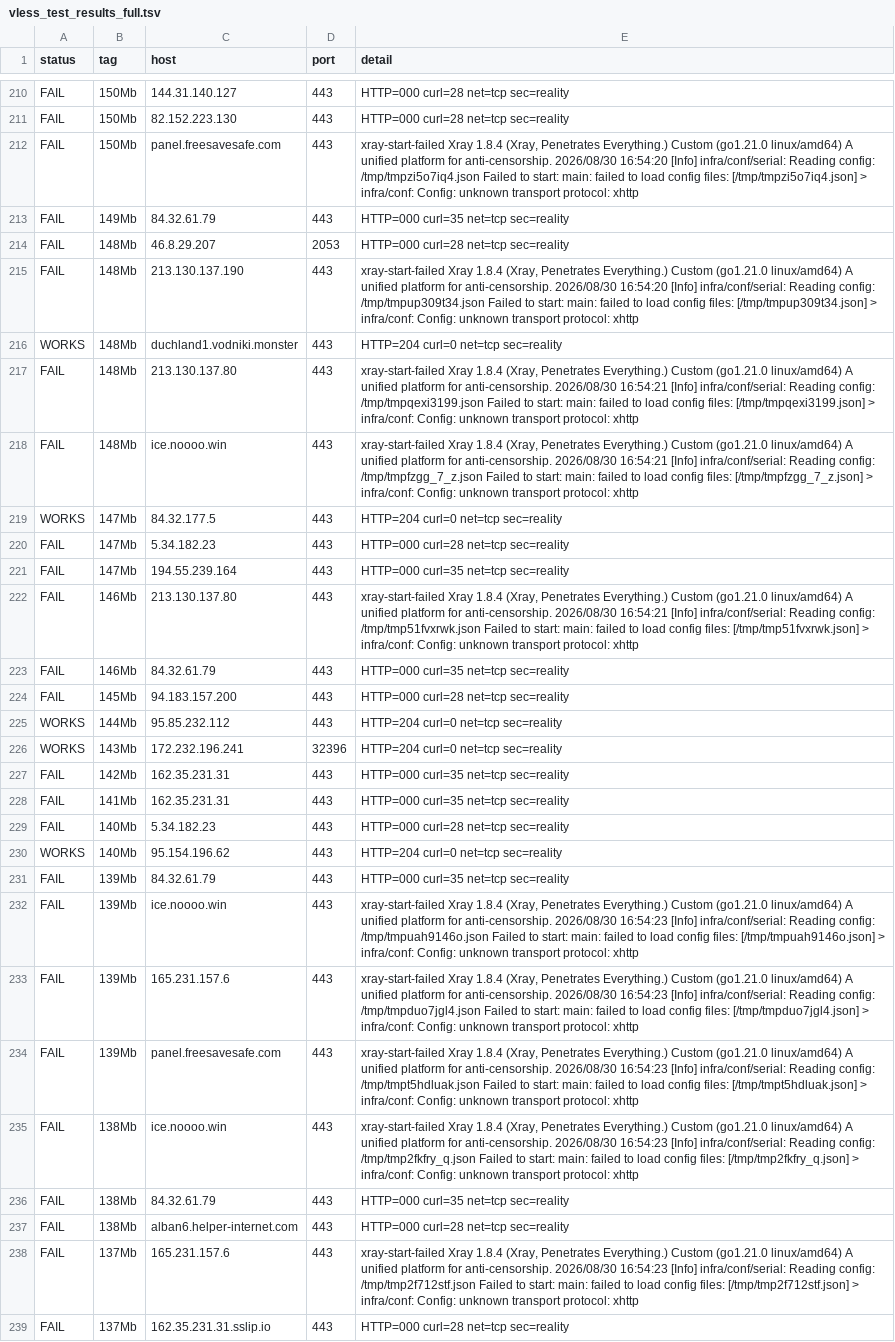
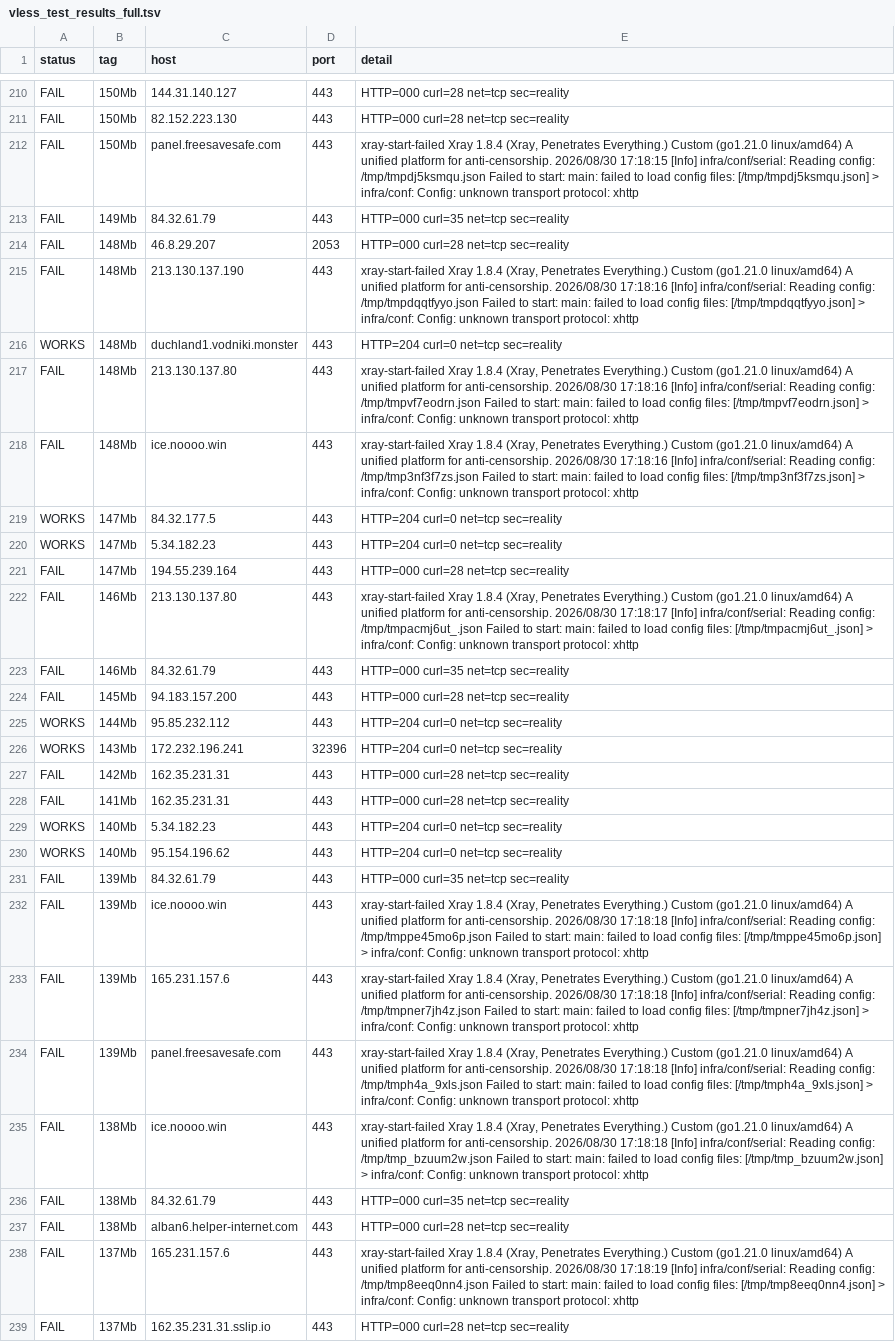
Before and after one commit to StarLordKarma/vless-subscription, a TSV file: vless_test_results_full.tsv, drawn as a sheet; only a part is shown, gaps mark what is left out; the diff covers the shown part only; the diff names each change by its address in the sheet, - before the commit and + after, or states it on an @@ line.

```diff
--- a/vless_test_results_full.tsv
+++ b/vless_test_results_full.tsv
-E212 (detail): …anti-censorship. 2026/08/30 16:54:20 [Info] infra/conf/serial: Reading config: /tmp/tmpzi5o7iq4.json Failed to start: main: failed to load config files: [/tmp/tmpzi5o7iq4.json] > infra/conf:…
+E212 (detail): …anti-censorship. 2026/08/30 17:18:15 [Info] infra/conf/serial: Reading config: /tmp/tmpdj5ksmqu.json Failed to start: main: failed to load config files: [/tmp/tmpdj5ksmqu.json] > infra/conf:…
-E215 (detail): …anti-censorship. 2026/08/30 16:54:20 [Info] infra/conf/serial: Reading config: /tmp/tmpup309t34.json Failed to start: main: failed to load config files: [/tmp/tmpup309t34.json] > infra/conf:…
+E215 (detail): …anti-censorship. 2026/08/30 17:18:16 [Info] infra/conf/serial: Reading config: /tmp/tmpdqqtfyyo.json Failed to start: main: failed to load config files: [/tmp/tmpdqqtfyyo.json] > infra/conf:…
-E217 (detail): …anti-censorship. 2026/08/30 16:54:21 [Info] infra/conf/serial: Reading config: /tmp/tmpqexi3199.json Failed to start: main: failed to load config files: [/tmp/tmpqexi3199.json] > infra/conf:…
+E217 (detail): …anti-censorship. 2026/08/30 17:18:16 [Info] infra/conf/serial: Reading config: /tmp/tmpvf7eodrn.json Failed to start: main: failed to load config files: [/tmp/tmpvf7eodrn.json] > infra/conf:…
-E218 (detail): …anti-censorship. 2026/08/30 16:54:21 [Info] infra/conf/serial: Reading config: /tmp/tmpfzgg_7_z.json Failed to start: main: failed to load config files: [/tmp/tmpfzgg_7_z.json] > infra/conf:…
+E218 (detail): …anti-censorship. 2026/08/30 17:18:16 [Info] infra/conf/serial: Reading config: /tmp/tmp3nf3f7zs.json Failed to start: main: failed to load config files: [/tmp/tmp3nf3f7zs.json] > infra/conf:…
-A220 (status): FAIL
+A220 (status): WORKS
-E220 (detail): HTTP=000 curl=28 net=tcp sec=reality
+E220 (detail): HTTP=204 curl=0 net=tcp sec=reality
-E221 (detail): HTTP=000 curl=35 net=tcp sec=reality
+E221 (detail): HTTP=000 curl=28 net=tcp sec=reality
-E222 (detail): …anti-censorship. 2026/08/30 16:54:21 [Info] infra/conf/serial: Reading config: /tmp/tmp51fvxrwk.json Failed to start: main: failed to load config files: [/tmp/tmp51fvxrwk.json] > infra/conf:…
+E222 (detail): …anti-censorship. 2026/08/30 17:18:17 [Info] infra/conf/serial: Reading config: /tmp/tmpacmj6ut_.json Failed to start: main: failed to load config files: [/tmp/tmpacmj6ut_.json] > infra/conf:…
-E227:E228 (detail): HTTP=000 curl=35 net=tcp sec=reality
+E227:E228 (detail): HTTP=000 curl=28 net=tcp sec=reality
-A229 (status): FAIL
+A229 (status): WORKS
-E229 (detail): HTTP=000 curl=28 net=tcp sec=reality
+E229 (detail): HTTP=204 curl=0 net=tcp sec=reality
-E232 (detail): …anti-censorship. 2026/08/30 16:54:23 [Info] infra/conf/serial: Reading config: /tmp/tmpuah9146o.json Failed to start: main: failed to load config files: [/tmp/tmpuah9146o.json] > infra/conf:…
+E232 (detail): …anti-censorship. 2026/08/30 17:18:18 [Info] infra/conf/serial: Reading config: /tmp/tmppe45mo6p.json Failed to start: main: failed to load config files: [/tmp/tmppe45mo6p.json] > infra/conf:…
-E233 (detail): …anti-censorship. 2026/08/30 16:54:23 [Info] infra/conf/serial: Reading config: /tmp/tmpduo7jgl4.json Failed to start: main: failed to load config files: [/tmp/tmpduo7jgl4.json] > infra/conf:…
+E233 (detail): …anti-censorship. 2026/08/30 17:18:18 [Info] infra/conf/serial: Reading config: /tmp/tmpner7jh4z.json Failed to start: main: failed to load config files: [/tmp/tmpner7jh4z.json] > infra/conf:…
-E234 (detail): …anti-censorship. 2026/08/30 16:54:23 [Info] infra/conf/serial: Reading config: /tmp/tmpt5hdluak.json Failed to start: main: failed to load config files: [/tmp/tmpt5hdluak.json] > infra/conf:…
+E234 (detail): …anti-censorship. 2026/08/30 17:18:18 [Info] infra/conf/serial: Reading config: /tmp/tmph4a_9xls.json Failed to start: main: failed to load config files: [/tmp/tmph4a_9xls.json] > infra/conf:…
-E235 (detail): …anti-censorship. 2026/08/30 16:54:23 [Info] infra/conf/serial: Reading config: /tmp/tmp2fkfry_q.json Failed to start: main: failed to load config files: [/tmp/tmp2fkfry_q.json] > infra/conf:…
+E235 (detail): …anti-censorship. 2026/08/30 17:18:18 [Info] infra/conf/serial: Reading config: /tmp/tmp_bzuum2w.json Failed to start: main: failed to load config files: [/tmp/tmp_bzuum2w.json] > infra/conf:…
-E238 (detail): …anti-censorship. 2026/08/30 16:54:23 [Info] infra/conf/serial: Reading config: /tmp/tmp2f712stf.json Failed to start: main: failed to load config files: [/tmp/tmp2f712stf.json] > infra/conf:…
+E238 (detail): …anti-censorship. 2026/08/30 17:18:19 [Info] infra/conf/serial: Reading config: /tmp/tmp8eeq0nn4.json Failed to start: main: failed to load config files: [/tmp/tmp8eeq0nn4.json] > infra/conf:…
```
Also changed, not shown: 163 edited cells elsewhere in this file, 6 other files.
